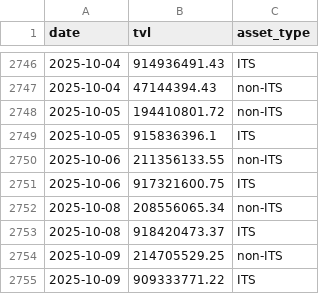
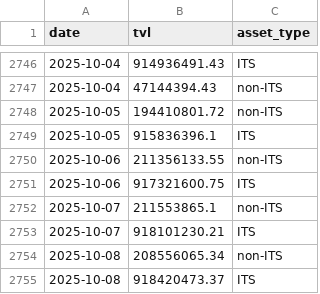
Before and after one commit to Emanoel91/Axelar-TVL-Tracker, a CSV file: tvl_data.csv, drawn as a sheet; only a part is shown, gaps mark what is left out; the shorter side is filled out with more unchanged rows; the diff names each change by its address in the sheet, - before the commit and + after, or states it on an @@ line.

Commit message:
Update tvl_data.csv

```diff
--- a/tvl_data.csv
+++ b/tvl_data.csv
+row 2752: 2025-10-07 | 211553865.1 | non-ITS
+row 2753: 2025-10-07 | 918101230.21 | ITS
```
